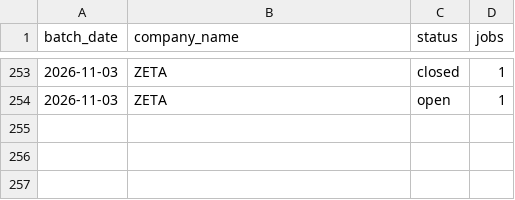
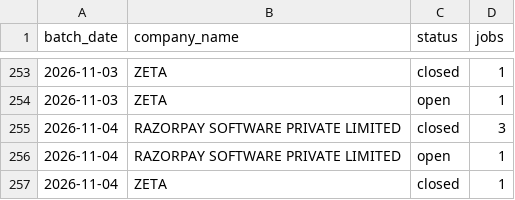
Before and after one commit to itsabhinavism/job-vault-datavault, a CSV file: export/jobs_by_day.csv, drawn as a sheet; only a part is shown, gaps mark what is left out.

```diff
--- a/export/jobs_by_day.csv
+++ b/export/jobs_by_day.csv
@@ -254 +254,4 @@
 2026-11-03,ZETA,open,1
+2026-11-04,RAZORPAY SOFTWARE PRIVATE LIMITED,closed,3
+2026-11-04,RAZORPAY SOFTWARE PRIVATE LIMITED,open,1
+2026-11-04,ZETA,closed,1
```
Also changed, not shown: export/changes.csv, export/current_jobs.csv, 4 other files.
